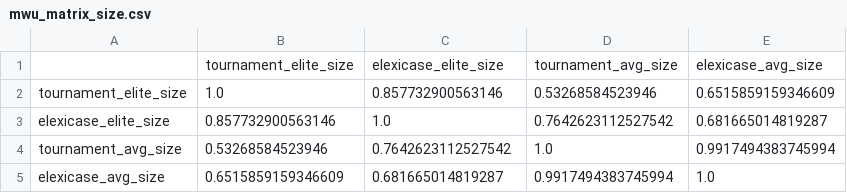
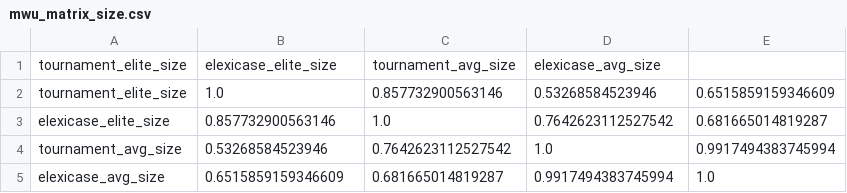
Before and after one commit to roman91DE/Analyzing-the-influence-of-Selection-on-Genetic-Programming, a CSV file: docs/rmd/tables/csv/mwu_matrix_size.csv, drawn as a sheet.

```diff
--- a/docs/rmd/tables/csv/mwu_matrix_size.csv
+++ b/docs/rmd/tables/csv/mwu_matrix_size.csv
@@ -1,2 +1,2 @@
-,tournament_elite_size,elexicase_elite_size,tournament_avg_size,elexicase_avg_size
+tournament_elite_size,elexicase_elite_size,tournament_avg_size,elexicase_avg_size
 tournament_elite_size,1.0,0.857732900563146,0.53268584523946,0.6515859159346609
```
Also changed, not shown: docs/rmd/tables/csv/mwu_matrix_error.csv, 15 other files.
